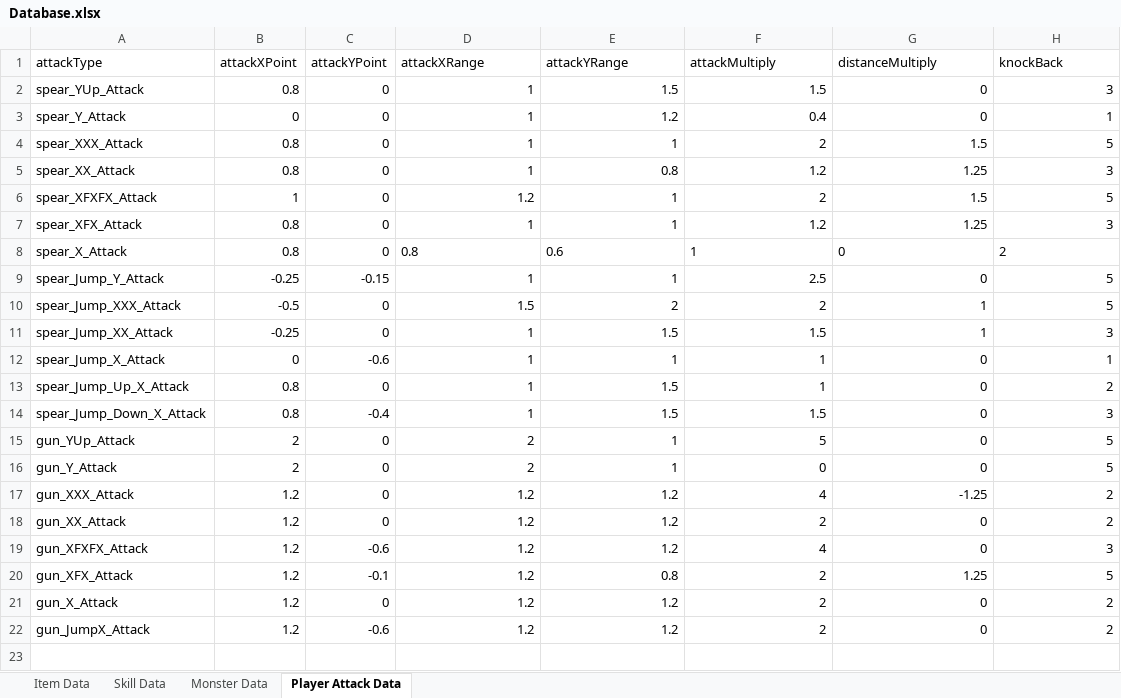
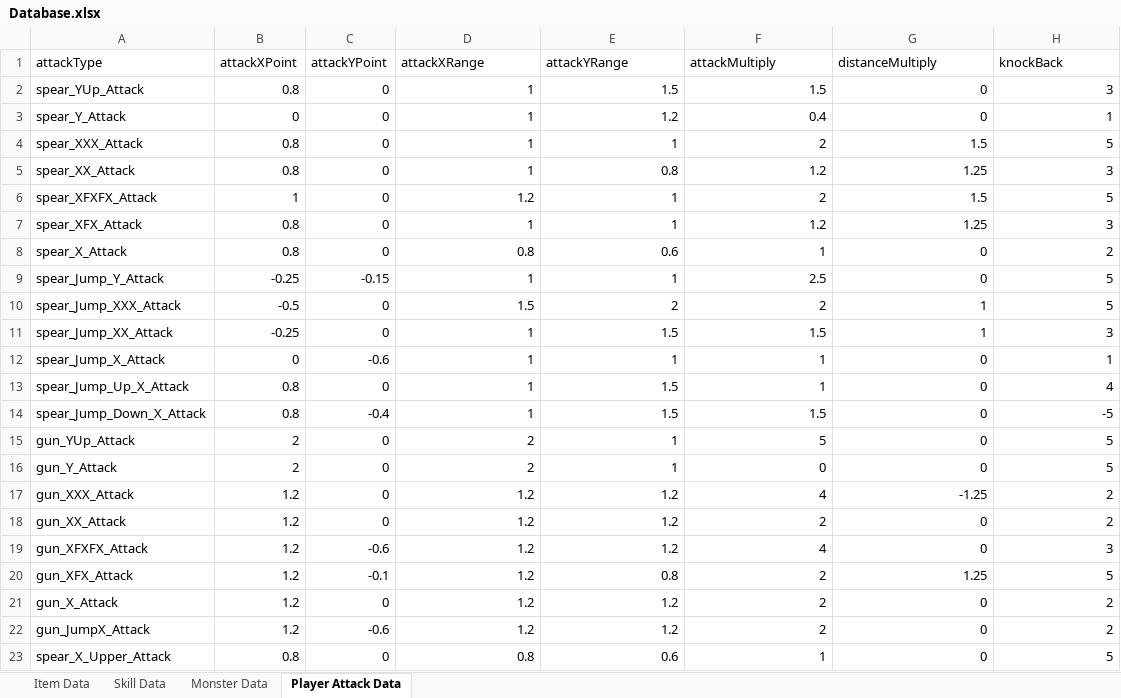
Before and after one commit to Mrhoony/Chrono_Knights, an Excel workbook: Assets/Resources/XML/Database.xlsx, sheet Player Attack Data, drawn as a sheet; values as stored, in another font and other column widths than the file's, no borders; table styles not drawn; the diff names each change by its address in the sheet, - before the commit and + after, or states it on an @@ line.

Commit message:
upper, drop attack
update

```diff
--- a/Assets/Resources/XML/Database.xlsx (sheet Player Attack Data)
+++ b/Assets/Resources/XML/Database.xlsx (sheet Player Attack Data)
-D8:H8 alignment: left
+D8:H8 alignment: right
-H13 (knockBack): 2
+H13 (knockBack): 4
-H14 (knockBack): 3
+H14 (knockBack): -5
+row 23: spear_X_Upper_Attack | 0.8 | 0 | 0.8 | 0.6 | 1 | 0 | 5
```
Also changed, not shown: 30 other files.
